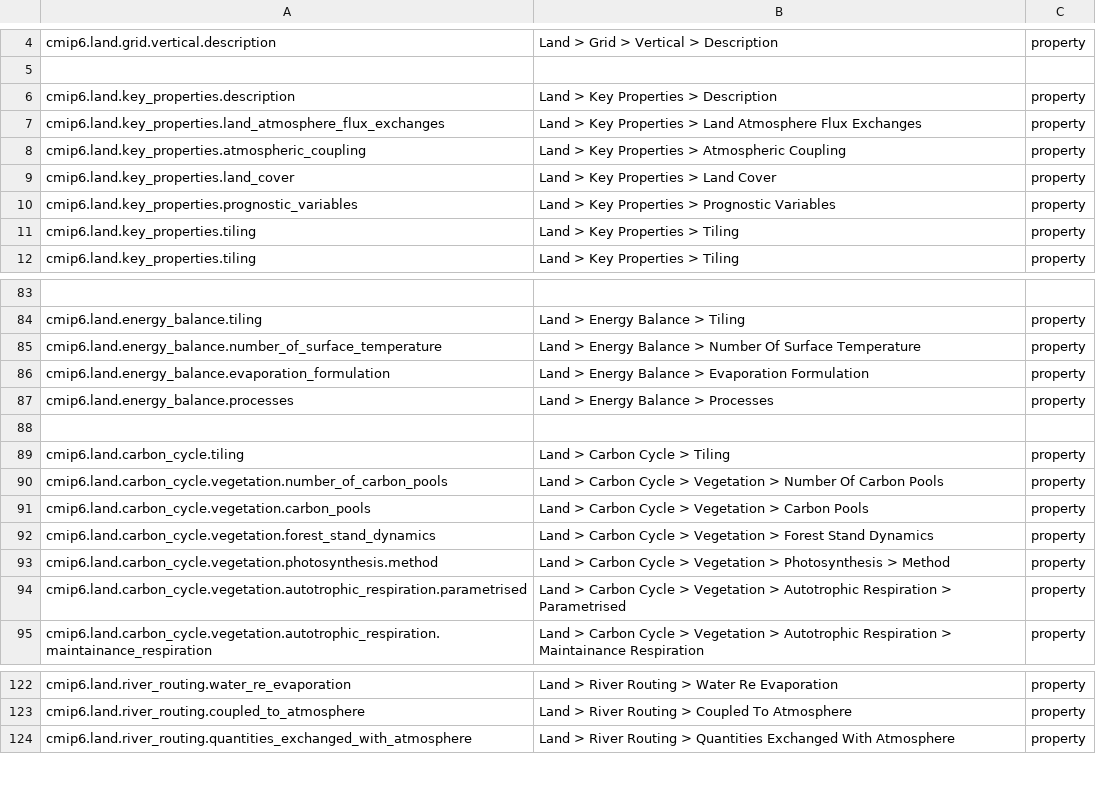
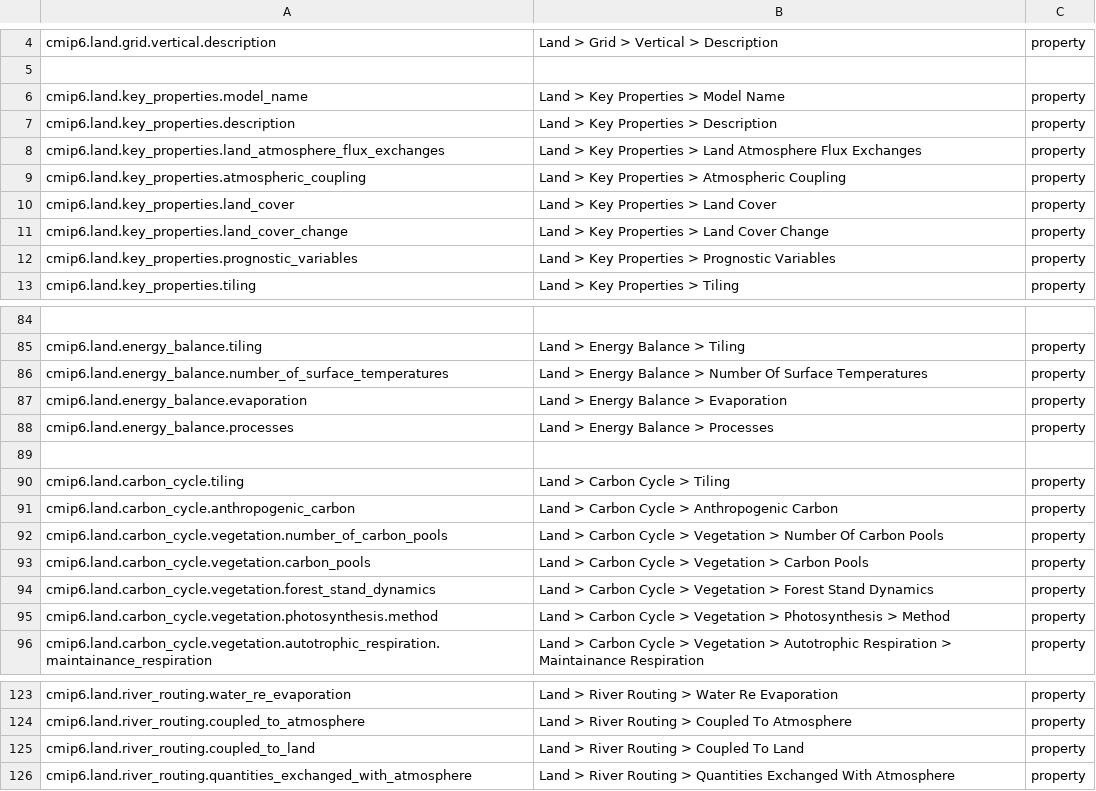
Before and after one commit to ES-DOC/cmip6-specializations-land, a CSV file: _land-ids-level-3.csv, drawn as a sheet; only a part is shown, gaps mark what is left out; removed rows and columns are numbered as before the commit, all else as after; the diff names each change by its address in the sheet, - before the commit and + after, or states it on an @@ line.

```diff
--- a/_land-ids-level-3.csv
+++ b/_land-ids-level-3.csv
+row 6: cmip6.land.key_properties.model_name | Land > Key Properties > Model Name | property
+row 11: cmip6.land.key_properties.land_cover_change | Land > Key Properties > Land Cover Change | property
-row 11: cmip6.land.key_properties.tiling | Land > Key Properties > Tiling | property
-A86: cmip6.land.energy_balance.number_of_surface_temperature
+A86: cmip6.land.energy_balance.number_of_surface_temperatures
-B86: …Of Surface Temperature
+B86: …Of Surface Temperatures
-A87: cmip6.land.energy_balance.evaporation_formulation
+A87: cmip6.land.energy_balance.evaporation
-B87: Land > Energy Balance > Evaporation Formulation
+B87: Land > Energy Balance > Evaporation
+row 91: cmip6.land.carbon_cycle.anthropogenic_carbon | Land > Carbon Cycle > Anthropogenic Carbon | property
-row 94: cmip6.land.carbon_cycle.vegetation.autotrophic_respiration.parametrised | Land > Carbon Cycle > Vegetation > Autotrophic Respiration > Parametrised | property
+row 125: cmip6.land.river_routing.coupled_to_land | Land > River Routing > Coupled To Land | property
```
Also changed, not shown: 8 other files.
